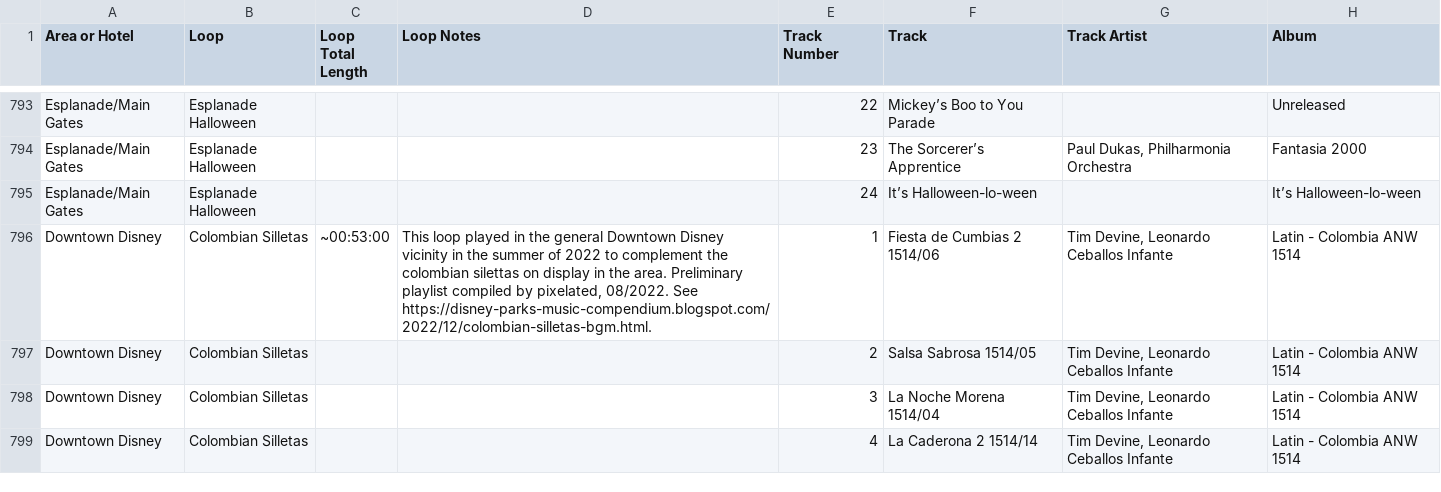
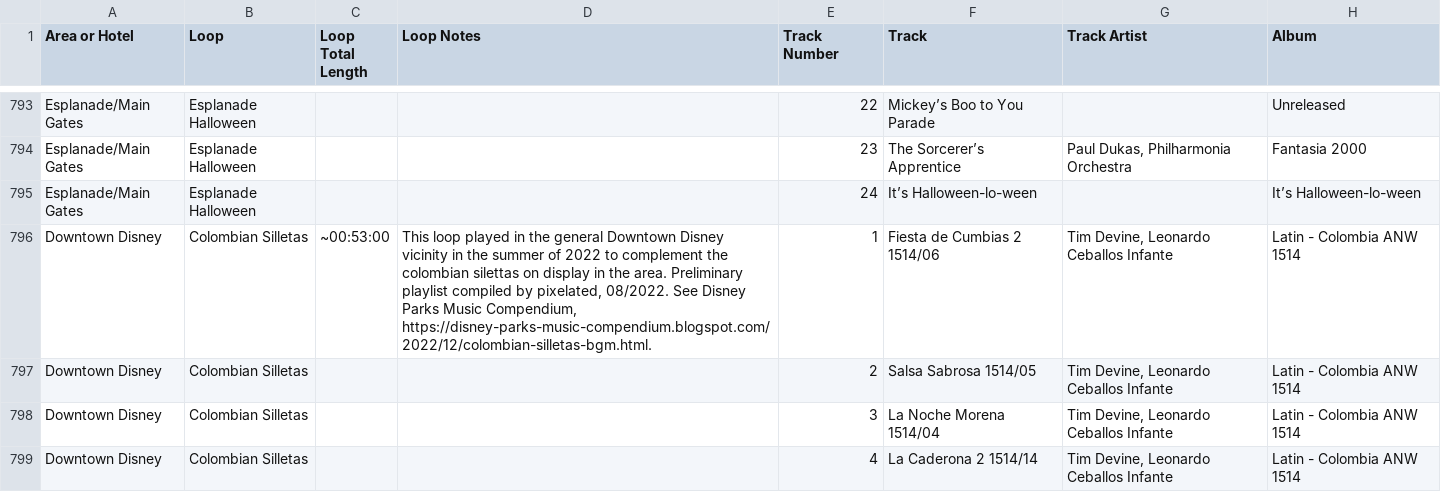
Before and after one commit to SSrustworthy/DLRML-tracklistings, a CSV file: Tracklists/Hotels Main Gates DTD BGM Loops.csv, drawn as a sheet; only a part is shown, gaps mark what is left out; the diff covers the shown part only; the diff names each change by its address in the sheet, - before the commit and + after, or states it on an @@ line.

```diff
--- a/Tracklists/Hotels Main Gates DTD BGM Loops.csv
+++ b/Tracklists/Hotels Main Gates DTD BGM Loops.csv
-D796 (Loop Notes): …08/2022. See https://disney-parks-music-compendium.blogspot.com/2022/12/colombian-silletas-bgm.html.
+D796 (Loop Notes): …08/2022. See Disney Parks Music Compendium, https://disney-parks-music-compendium.blogspot.com/2022/12/colombian-silletas-bgm.html.
```
Also changed, not shown: 18 edited cells elsewhere in this file, 2 other files.
